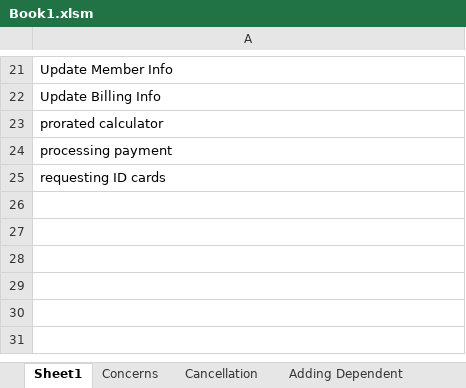
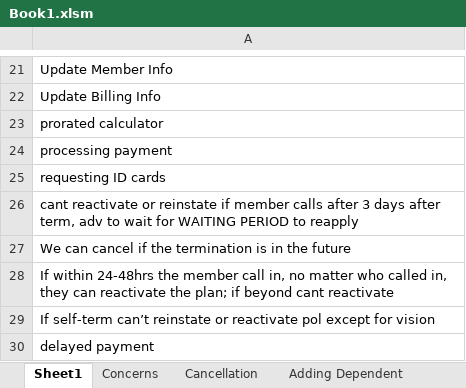
Before and after one commit to alvin-franzk/csi-thingymajig, an Excel workbook: Book1.xlsm, sheet Sheet1, drawn as a sheet; only a part is shown, gaps mark what is left out; values as stored, in another font and other column widths than the file's, no borders; charts and pictures not drawn; the diff names each change by its address in the sheet, - before the commit and + after, or states it on an @@ line.

Commit message:
new notes

```diff
--- a/Book1.xlsm (sheet Sheet1)
+++ b/Book1.xlsm (sheet Sheet1)
+row 26: cant reactivate or reinstate if member calls after 3 days after term, adv to wait for WAITING PERIOD to reapply
+row 27: We can cancel if the termination is in the future
+row 28: If within 24-48hrs the member call in, no matter who called in, they can reactivate the plan; if beyond cant reactivate
+row 29: If self-term can’t reinstate or reactivate pol except for vision
+row 30: delayed payment
```
Also changed, not shown: sheet Cancellation, charts or pictures.
